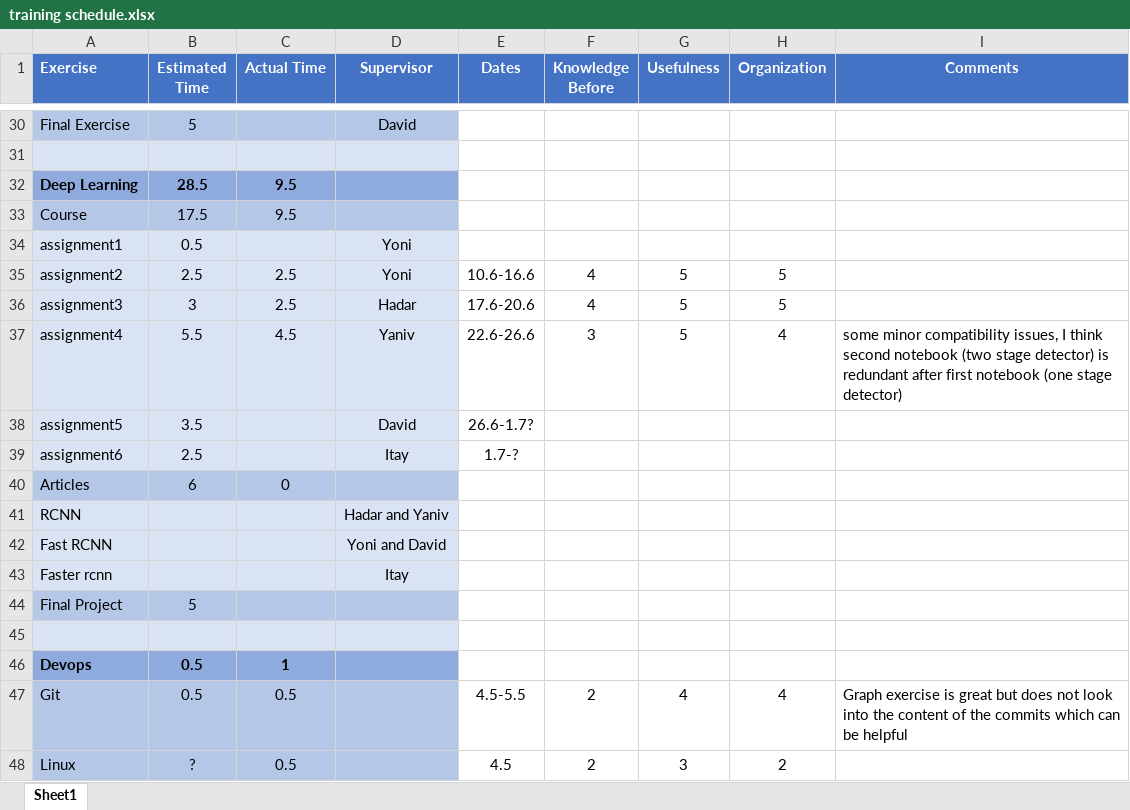
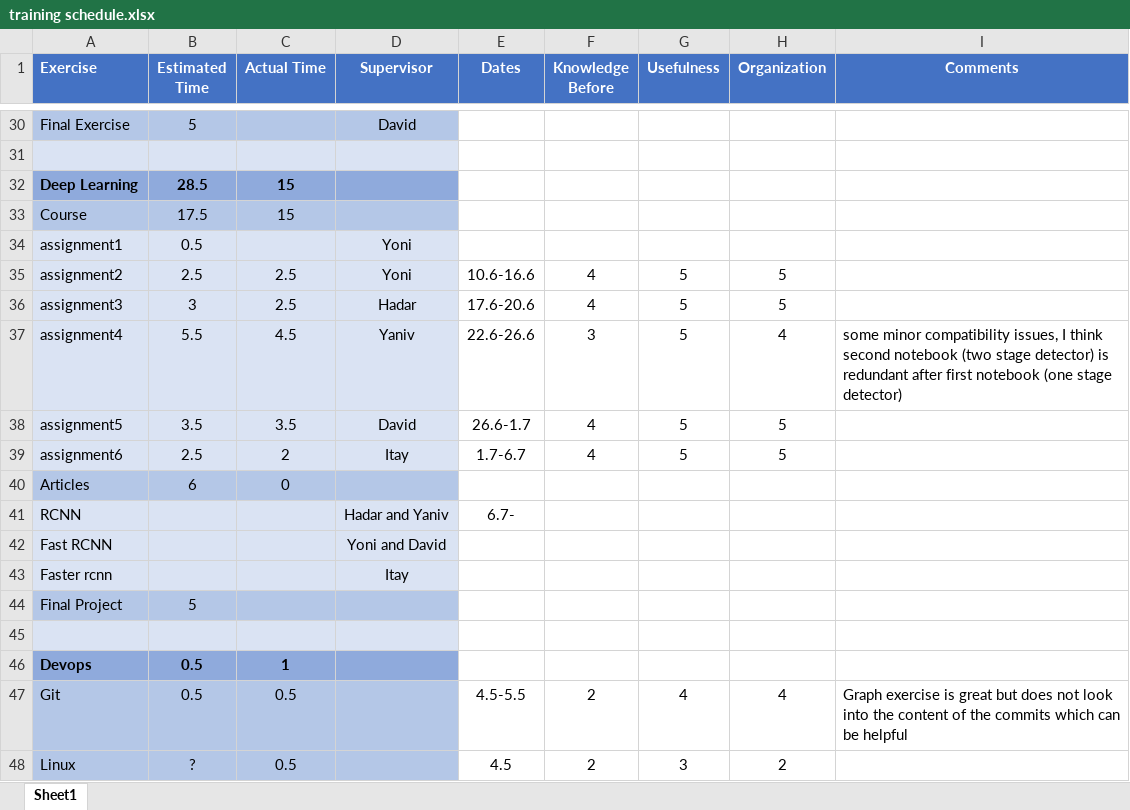
Before and after one commit to GuyLevavi/CV_training, an Excel workbook: training schedule.xlsx, sheet Sheet1, drawn as a sheet; only a part is shown, gaps mark what is left out; values as stored, in another font and other column widths than the file's, no borders; conditional formats not drawn; the diff names each change by its address in the sheet, - before the commit and + after, or states it on an @@ line.

```diff
--- a/training schedule.xlsx (sheet Sheet1)
+++ b/training schedule.xlsx (sheet Sheet1)
-C32:C33 (Actual Time): 9.5
+C32:C33 (Actual Time): 15
-C38 (Actual Time): (empty)
+C38 (Actual Time): 3.5
-E38 (Dates): 26.6-1.7?
+E38 (Dates): 26.6-1.7
-F38:F39 (Knowledge Before): (empty)
+F38:F39 (Knowledge Before): 4
-G38:G39 (Usefulness): (empty)
+G38:G39 (Usefulness): 5
-H38:H39 (Organization): (empty)
+H38:H39 (Organization): 5
-C39 (Actual Time): (empty)
+C39 (Actual Time): 2
-E39 (Dates): 1.7-?
+E39 (Dates): 1.7-6.7
-E41 (Dates): (empty)
+E41 (Dates): 6.7-
```
Also changed, not shown: 4 other files.
